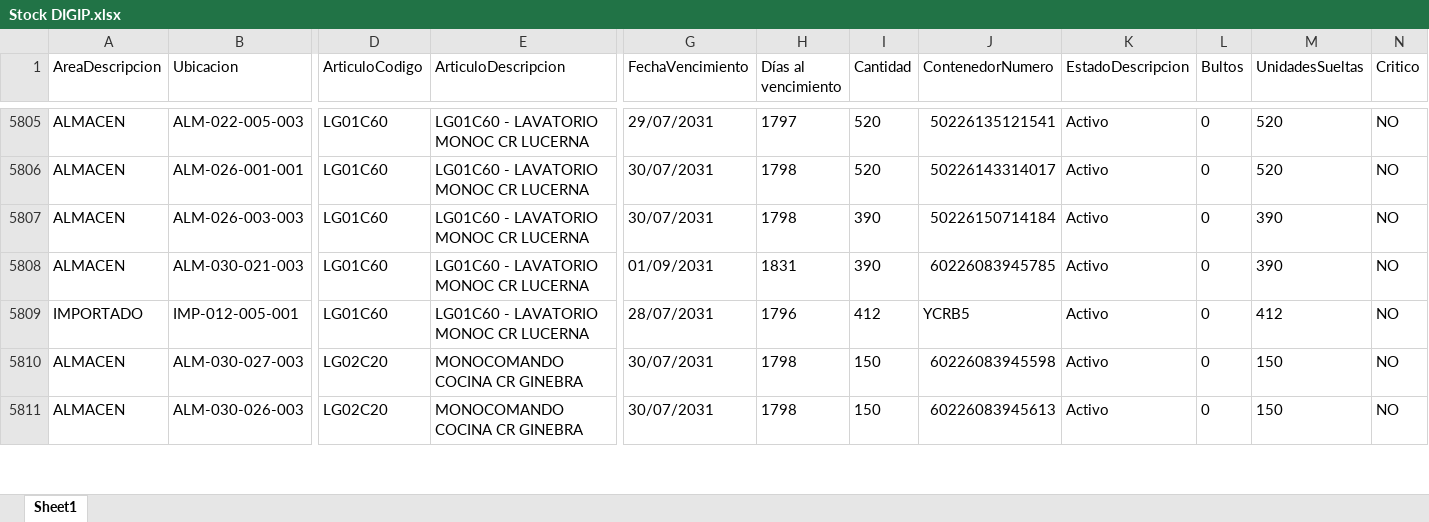
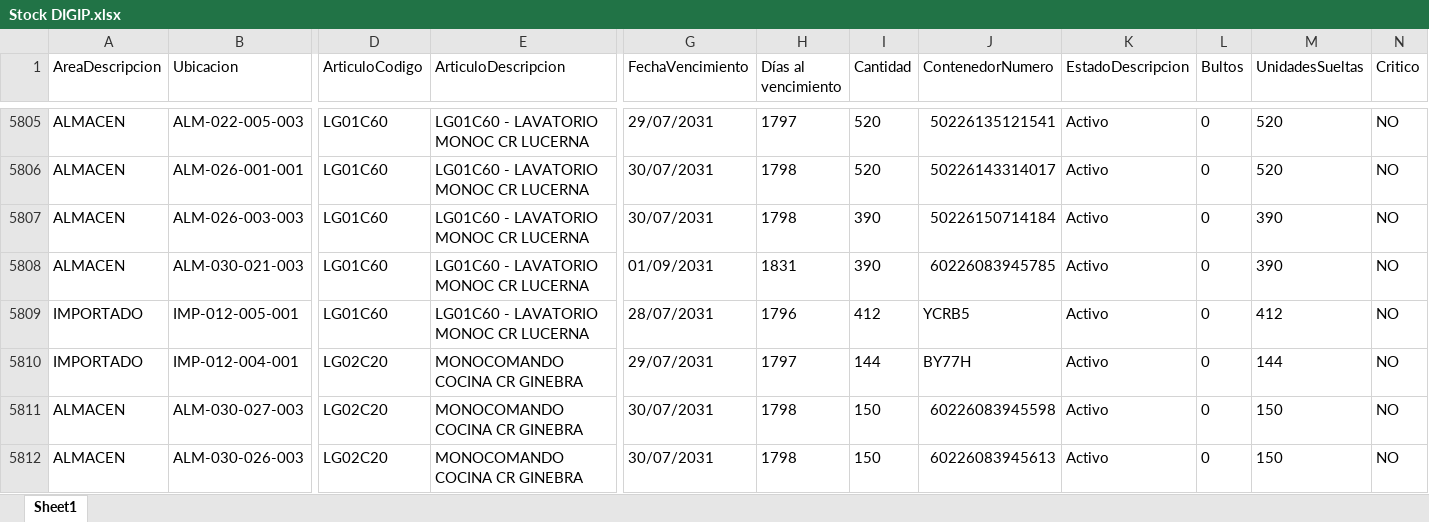
Before and after one commit to IvanGoyena/Logistica-Peirano, an Excel workbook: Data_WMS/Stock DIGIP.xlsx, sheet Sheet1, drawn as a sheet; only a part is shown, gaps mark what is left out; values as stored, in another font and other column widths than the file's, no borders; rows hold the shown columns only; the diff covers the shown part only; the diff names each change by its address in the sheet, - before the commit and + after, or states it on an @@ line.

Commit message:
Actualización automática WMS - Stock DIGIP - 27/08/2026 11:55:43

```diff
--- a/Data_WMS/Stock DIGIP.xlsx (sheet Sheet1)
+++ b/Data_WMS/Stock DIGIP.xlsx (sheet Sheet1)
+row 5810: IMPORTADO | IMP-012-004-001 | LG02C20 | MONOCOMANDO COCINA CR GINEBRA | 29/07/2031 | 1797 | 144 | BY77H | Activo | 0 | 144 | NO
```
Also changed, not shown: 1 added row, 2 removed rows and 12 edited cells elsewhere in this sheet.
